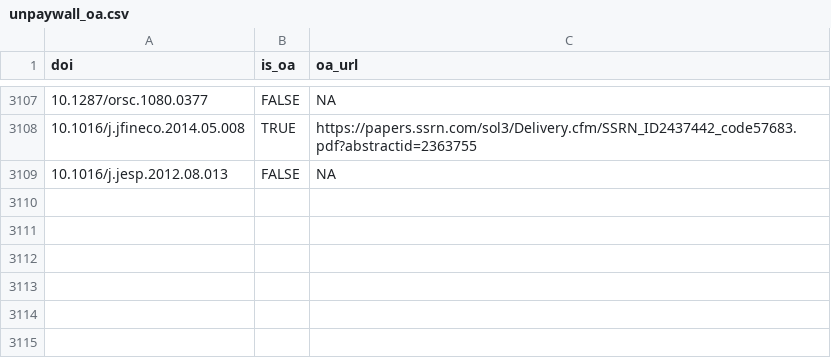
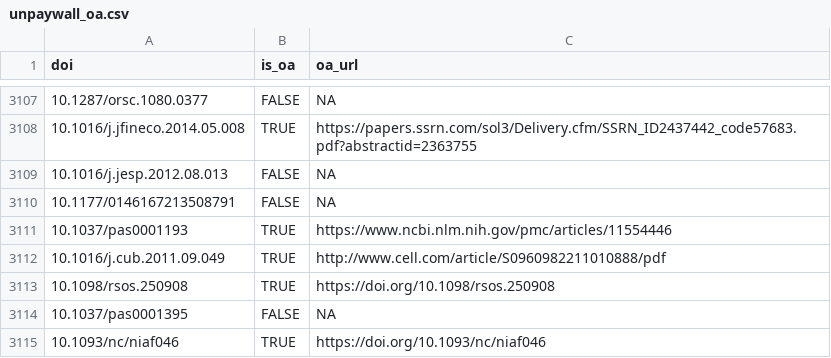
Before and after one commit to forrtproject/FReD-data, a CSV file: cache/unpaywall_oa.csv, drawn as a sheet; only a part is shown, gaps mark what is left out.

```diff
--- a/cache/unpaywall_oa.csv
+++ b/cache/unpaywall_oa.csv
@@ -3109 +3109,7 @@
 "10.1016/j.jesp.2012.08.013",FALSE,NA
+"10.1177/0146167213508791",FALSE,NA
+"10.1037/pas0001193",TRUE,"https://www.ncbi.nlm.nih.gov/pmc/articles/11554446"
+"10.1016/j.cub.2011.09.049",TRUE,"http://www.cell.com/article/S0960982211010888/pdf"
+"10.1098/rsos.250908",TRUE,"https://doi.org/10.1098/rsos.250908"
+"10.1037/pas0001395",FALSE,NA
+"10.1093/nc/niaf046",TRUE,"https://doi.org/10.1093/nc/niaf046"
```
Also changed, not shown: cache/openalex_keywords_language.csv, 4 other files.
